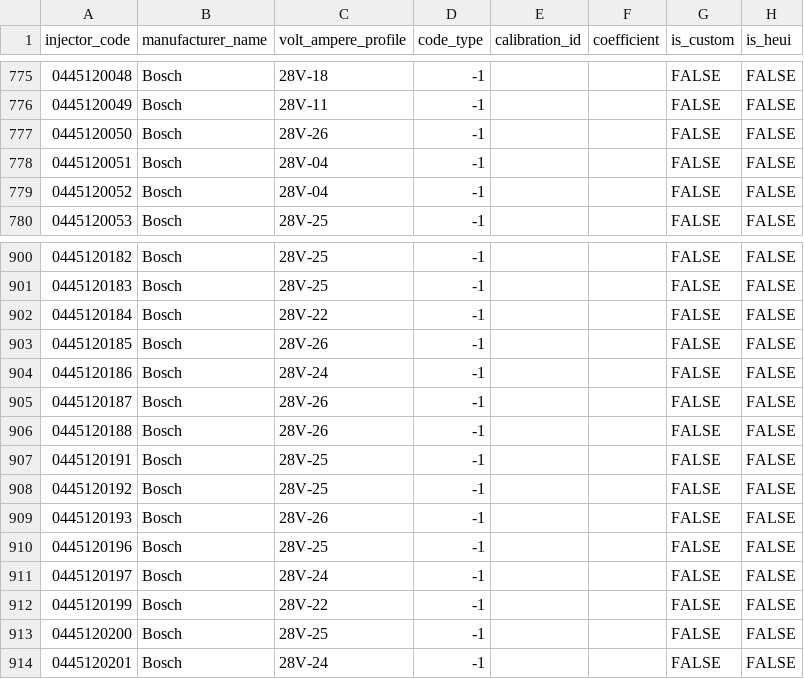
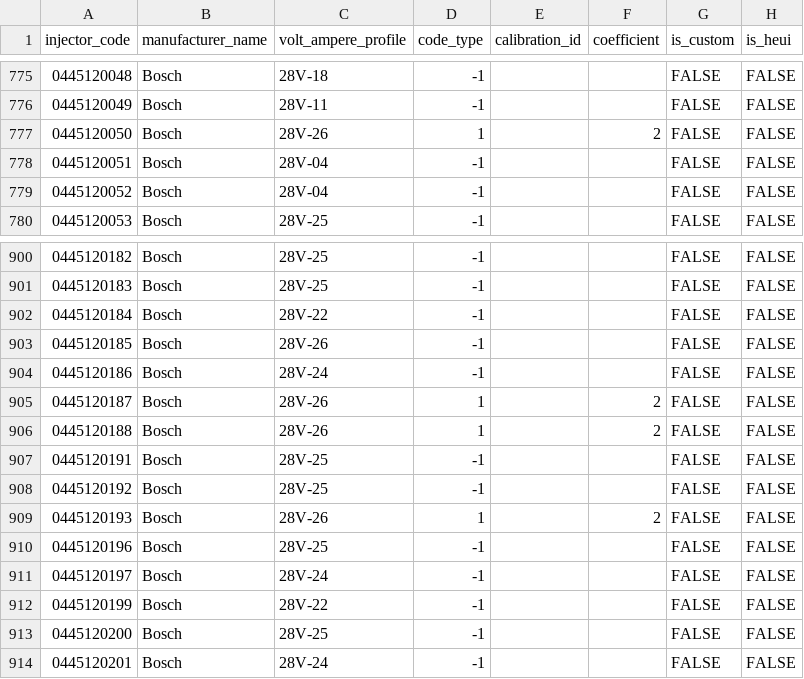
Before and after one commit to SergeyTomp/DieselTestGUI, a CSV file: src/main/resources/db/csv/cr/injectors.csv, drawn as a sheet; only a part is shown, gaps mark what is left out.

```diff
--- a/src/main/resources/db/csv/cr/injectors.csv
+++ b/src/main/resources/db/csv/cr/injectors.csv
@@ -776,3 +776,3 @@ injector_code,manufacturer_name,volt_ampere_profile,code_type,calibration_id,coe
 0445120049,Bosch,28V-11,-1,,,FALSE,FALSE
-0445120050,Bosch,28V-26,-1,,,FALSE,FALSE
+0445120050,Bosch,28V-26,1,,2,FALSE,FALSE
 0445120051,Bosch,28V-04,-1,,,FALSE,FALSE
@@ -904,7 +904,7 @@ injector_code,manufacturer_name,volt_ampere_profile,code_type,calibration_id,coe
 0445120186,Bosch,28V-24,-1,,,FALSE,FALSE
-0445120187,Bosch,28V-26,-1,,,FALSE,FALSE
-0445120188,Bosch,28V-26,-1,,,FALSE,FALSE
+0445120187,Bosch,28V-26,1,,2,FALSE,FALSE
+0445120188,Bosch,28V-26,1,,2,FALSE,FALSE
 0445120191,Bosch,28V-25,-1,,,FALSE,FALSE
 0445120192,Bosch,28V-25,-1,,,FALSE,FALSE
-0445120193,Bosch,28V-26,-1,,,FALSE,FALSE
+0445120193,Bosch,28V-26,1,,2,FALSE,FALSE
 0445120196,Bosch,28V-25,-1,,,FALSE,FALSE
```
